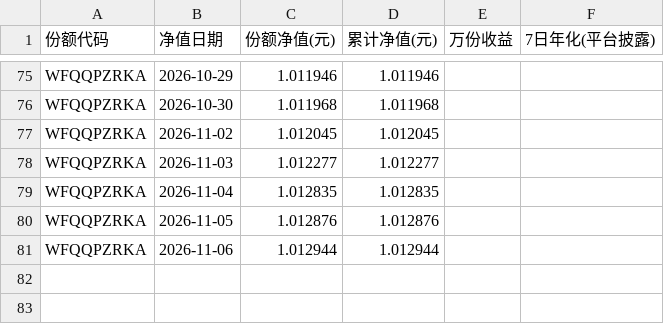
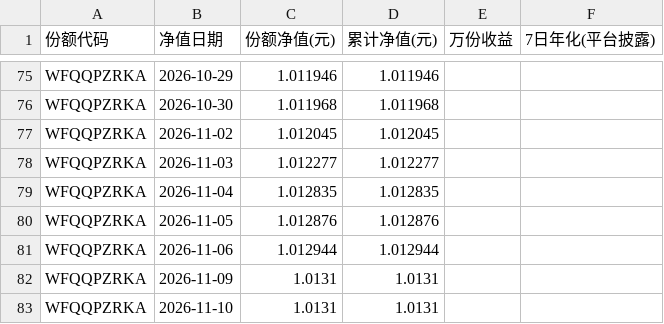
Before and after one commit to Pululu-515/licai-tracker, a CSV file: data/archive/Z7001026000529.csv, drawn as a sheet; only a part is shown, gaps mark what is left out; the diff names each change by its address in the sheet, - before the commit and + after, or states it on an @@ line.

```diff
--- a/data/archive/Z7001026000529.csv
+++ b/data/archive/Z7001026000529.csv
+row 82: WFQQPZRKA | 2026-11-09 | 1.0131 | 1.0131
+row 83: WFQQPZRKA | 2026-11-10 | 1.0131 | 1.0131
```
Also changed, not shown: data/archive/Z7001026000481.csv, data/archive/Z7006926001306.csv, 15 other files.
